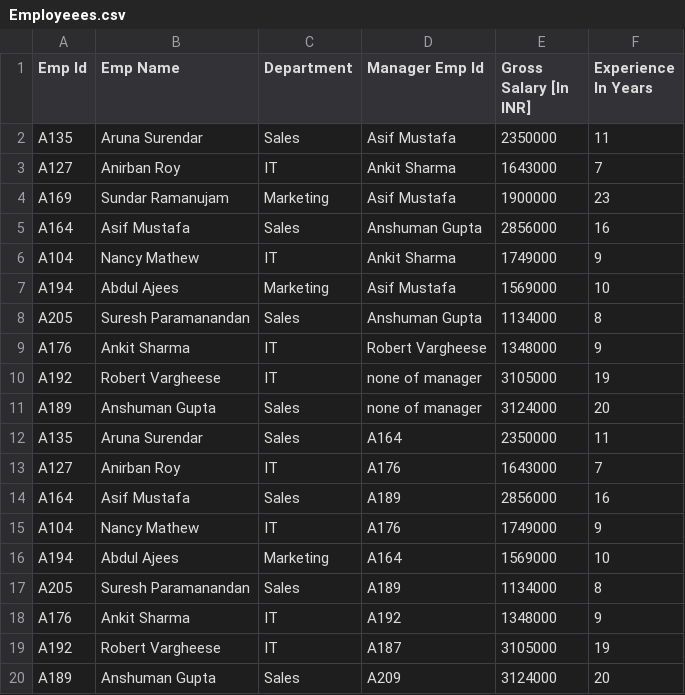
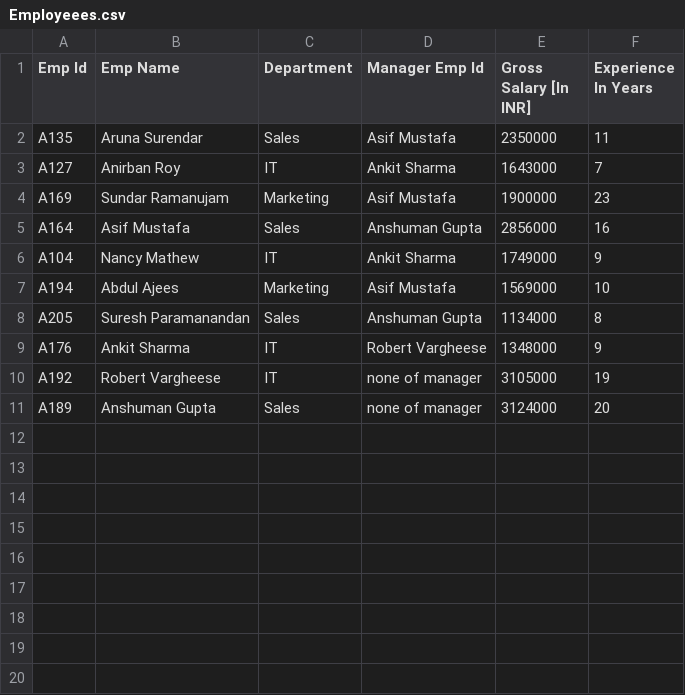
Before and after one commit to Ragavanrs12/core_javatraining, a CSV file: employee case study(30.11.2020)/Employeees.csv, drawn as a sheet; the diff names each change by its address in the sheet, - before the commit and + after, or states it on an @@ line.

```diff
--- a/employee case study(30.11.2020)/Employeees.csv
+++ b/employee case study(30.11.2020)/Employeees.csv
-row 12: A135 | Aruna Surendar | Sales | A164 | 2350000 | 11
-row 13: A127 | Anirban Roy | IT | A176 | 1643000 | 7
-row 14: A164 | Asif Mustafa | Sales | A189 | 2856000 | 16
-row 15: A104 | Nancy Mathew | IT | A176 | 1749000 | 9
-row 16: A194 | Abdul Ajees | Marketing | A164 | 1569000 | 10
-row 17: A205 | Suresh Paramanandan | Sales | A189 | 1134000 | 8
-row 18: A176 | Ankit Sharma | IT | A192 | 1348000 | 9
-row 19: A192 | Robert Vargheese | IT | A187 | 3105000 | 19
-row 20: A189 | Anshuman Gupta | Sales | A209 | 3124000 | 20
```
Also changed, not shown: 20 other files.
